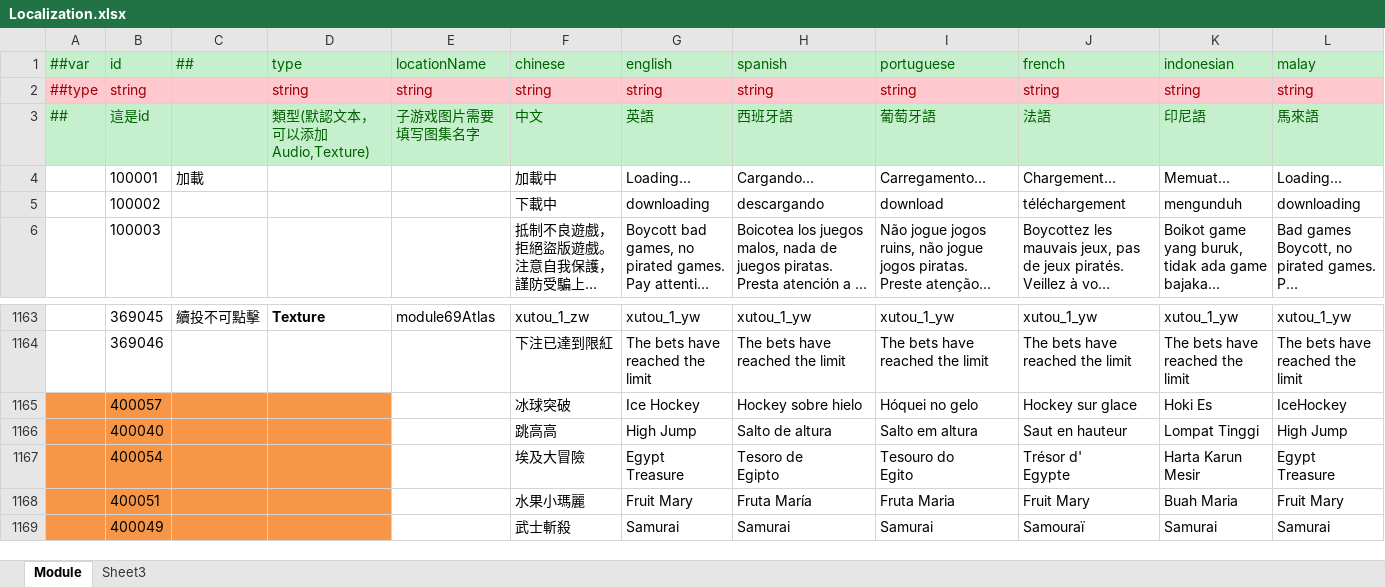
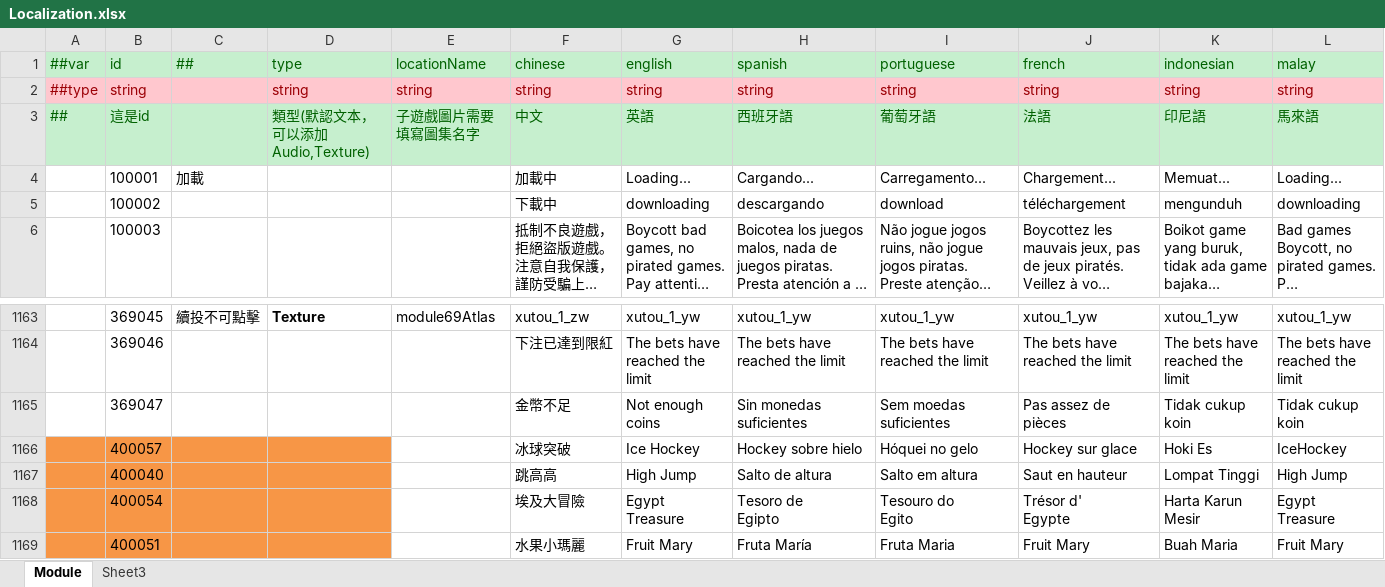
Before and after one commit to lyqilo/ClientConfig, an Excel workbook: LubanConfig/Datas/Localization.xlsx, sheet Module, drawn as a sheet; only a part is shown, gaps mark what is left out; the shorter side is filled out with more unchanged rows; long unchanged cells end in …; values as stored, in another font and other column widths than the file's, no borders; the diff names each change by its address in the sheet, - before the commit and + after, or states it on an @@ line.

```diff
--- a/LubanConfig/Datas/Localization.xlsx (sheet Module)
+++ b/LubanConfig/Datas/Localization.xlsx (sheet Module)
-E3 (locationName): 子游戏图片需要填写图集名字
+E3 (locationName): 子遊戲圖片需要填寫圖集名字
+row 1165:  | 369047 |  |  |  | 金幣不足 | Not enough coins | Sin monedas suficientes | Sem moedas suficientes | Pas assez de pièces | Tidak cukup koin | Tidak cukup koin
```
Also changed, not shown: 3 other files.
